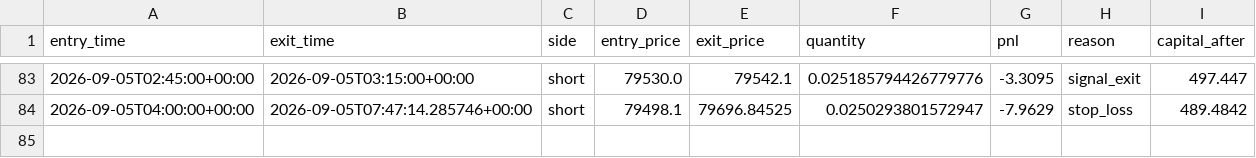
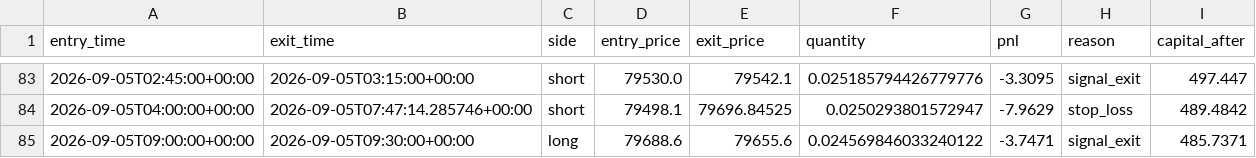
Before and after one commit to laluyadavreturn-dotcom/BTCUSDT-paper-trading-bot, a CSV file: btcusdt_paper_trades.csv, drawn as a sheet; only a part is shown, gaps mark what is left out; the diff names each change by its address in the sheet, - before the commit and + after, or states it on an @@ line.

```diff
--- a/btcusdt_paper_trades.csv
+++ b/btcusdt_paper_trades.csv
+row 85: 2026-09-05T09:00:00+00:00 | 2026-09-05T09:30:00+00:00 | long | 79688.6 | 79655.6 | 0.024569846033240122 | -3.7471 | signal_exit | 485.7371
```
Also changed, not shown: 1 other file.
